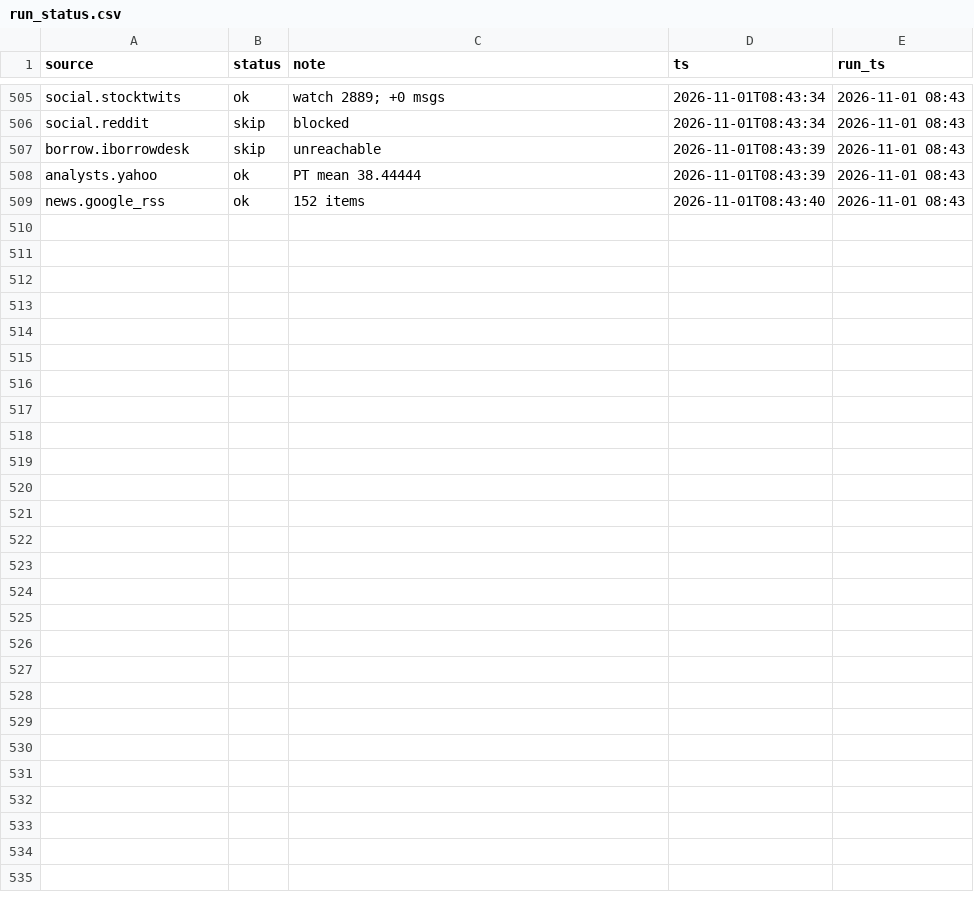
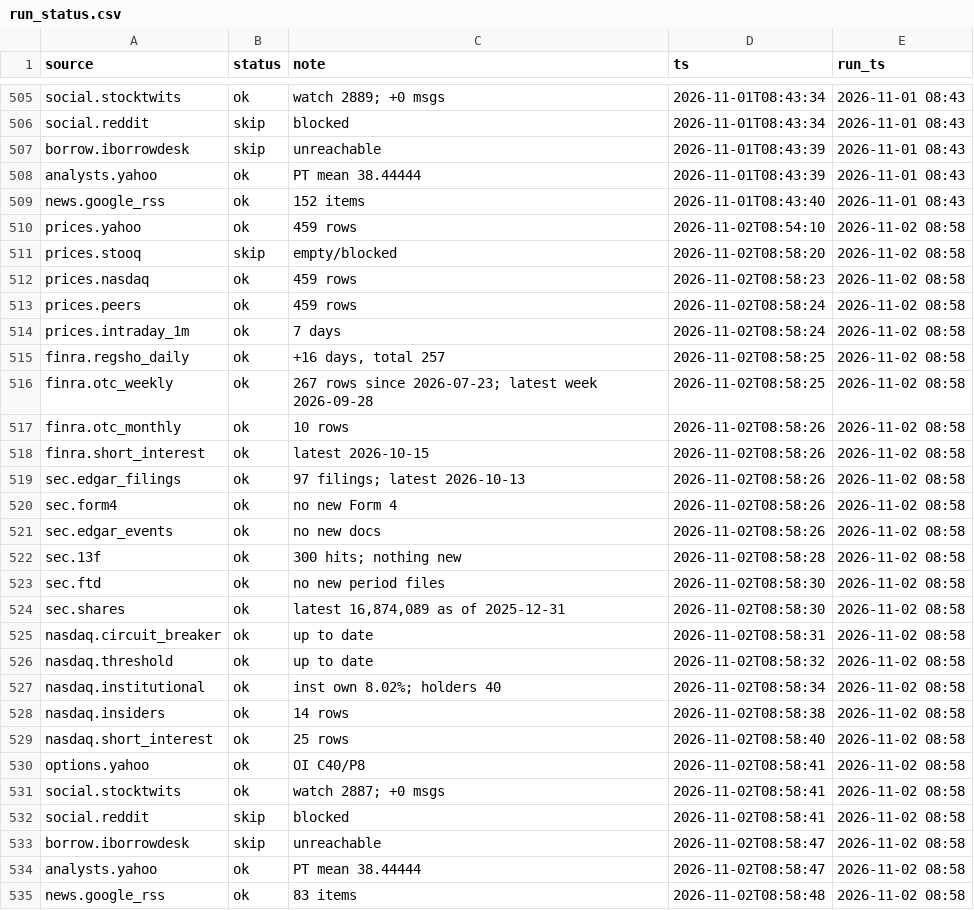
Before and after one commit to juanshuw/pre-flow-tracker, a CSV file: data/run_status.csv, drawn as a sheet; only a part is shown, gaps mark what is left out; the diff names each change by its address in the sheet, - before the commit and + after, or states it on an @@ line.

```diff
--- a/data/run_status.csv
+++ b/data/run_status.csv
+row 510: prices.yahoo | ok | 459 rows | 2026-11-02T08:54:10 | 2026-11-02 08:58
+row 511: prices.stooq | skip | empty/blocked | 2026-11-02T08:58:20 | 2026-11-02 08:58
+row 512: prices.nasdaq | ok | 459 rows | 2026-11-02T08:58:23 | 2026-11-02 08:58
+row 513: prices.peers | ok | 459 rows | 2026-11-02T08:58:24 | 2026-11-02 08:58
+row 514: prices.intraday_1m | ok | 7 days | 2026-11-02T08:58:24 | 2026-11-02 08:58
+row 515: finra.regsho_daily | ok | +16 days, total 257 | 2026-11-02T08:58:25 | 2026-11-02 08:58
+row 516: finra.otc_weekly | ok | 267 rows since 2026-07-23; latest week 2026-09-28 | 2026-11-02T08:58:25 | 2026-11-02 08:58
+row 517: finra.otc_monthly | ok | 10 rows | 2026-11-02T08:58:26 | 2026-11-02 08:58
+row 518: finra.short_interest | ok | latest 2026-10-15 | 2026-11-02T08:58:26 | 2026-11-02 08:58
+row 519: sec.edgar_filings | ok | 97 filings; latest 2026-10-13 | 2026-11-02T08:58:26 | 2026-11-02 08:58
+row 520: sec.form4 | ok | no new Form 4 | 2026-11-02T08:58:26 | 2026-11-02 08:58
+row 521: sec.edgar_events | ok | no new docs | 2026-11-02T08:58:26 | 2026-11-02 08:58
+row 522: sec.13f | ok | 300 hits; nothing new | 2026-11-02T08:58:28 | 2026-11-02 08:58
+row 523: sec.ftd | ok | no new period files | 2026-11-02T08:58:30 | 2026-11-02 08:58
+row 524: sec.shares | ok | latest 16,874,089 as of 2025-12-31 | 2026-11-02T08:58:30 | 2026-11-02 08:58
+row 525: nasdaq.circuit_breaker | ok | up to date | 2026-11-02T08:58:31 | 2026-11-02 08:58
+row 526: nasdaq.threshold | ok | up to date | 2026-11-02T08:58:32 | 2026-11-02 08:58
+row 527: nasdaq.institutional | ok | inst own 8.02%; holders 40 | 2026-11-02T08:58:34 | 2026-11-02 08:58
+row 528: nasdaq.insiders | ok | 14 rows | 2026-11-02T08:58:38 | 2026-11-02 08:58
+row 529: nasdaq.short_interest | ok | 25 rows | 2026-11-02T08:58:40 | 2026-11-02 08:58
+row 530: options.yahoo | ok | OI C40/P8 | 2026-11-02T08:58:41 | 2026-11-02 08:58
+row 531: social.stocktwits | ok | watch 2887; +0 msgs | 2026-11-02T08:58:41 | 2026-11-02 08:58
+row 532: social.reddit | skip | blocked | 2026-11-02T08:58:41 | 2026-11-02 08:58
+row 533: borrow.iborrowdesk | skip | unreachable | 2026-11-02T08:58:47 | 2026-11-02 08:58
+row 534: analysts.yahoo | ok | PT mean 38.44444 | 2026-11-02T08:58:47 | 2026-11-02 08:58
+row 535: news.google_rss | ok | 83 items | 2026-11-02T08:58:48 | 2026-11-02 08:58
```
Also changed, not shown: data/finra_otc_monthly.csv, data/finra_otc_weekly.csv, 17 other files.
